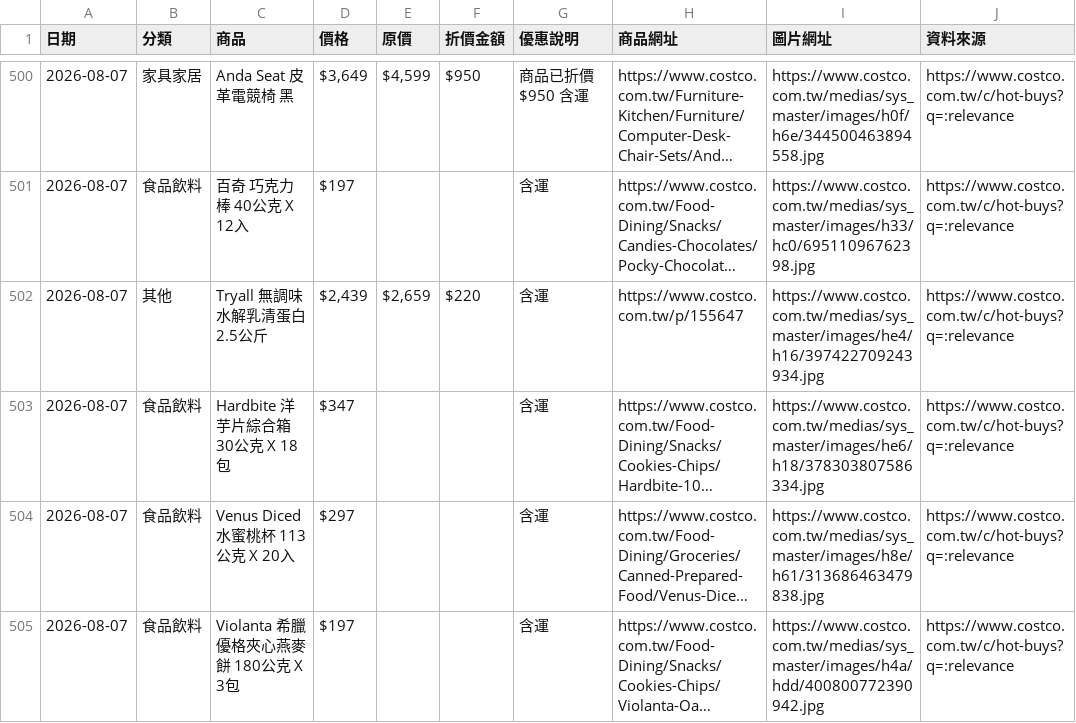
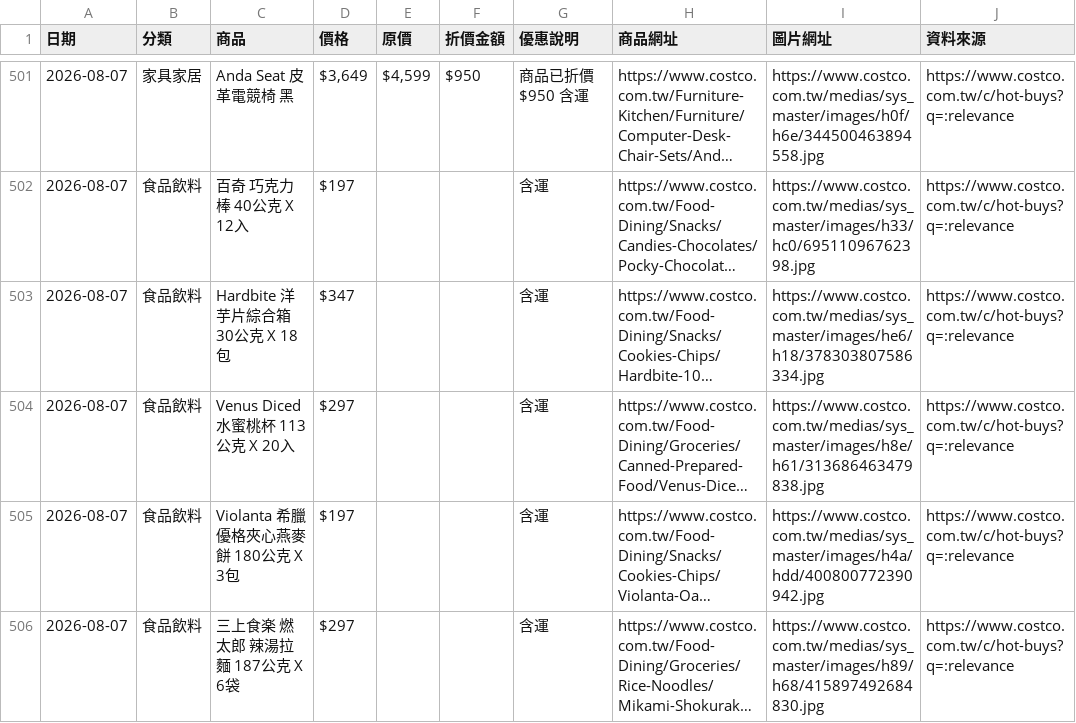
Before and after one commit to da199919-ux/costco-daily-deals, a CSV file: output/history/2026-08-07.csv, drawn as a sheet; only a part is shown, gaps mark what is left out; the shorter side is filled out with more unchanged rows; long unchanged cells end in …; removed rows and columns are numbered as before the commit, all else as after; the diff covers the shown part only; the diff names each change by its address in the sheet, - before the commit and + after, or states it on an @@ line.

```diff
--- a/output/history/2026-08-07.csv
+++ b/output/history/2026-08-07.csv
-row 502: 2026-08-07 | 其他 | Tryall 無調味水解乳清蛋白 2.5公斤 | $2,439 | $2,659 | $220 | 含運 | https://www.costco.com.tw/p/155647 | https://www.costco.com.tw/medias/sys_master/images/he4/h16/397422709243934.jpg | https://www.costco.com.tw/c/hot-buys?q=:relevance
```
Also changed, not shown: 6 added rows, 3 removed rows, 7 moved rows and 16 edited cells elsewhere in this file, output/latest.csv, 4 other files.
